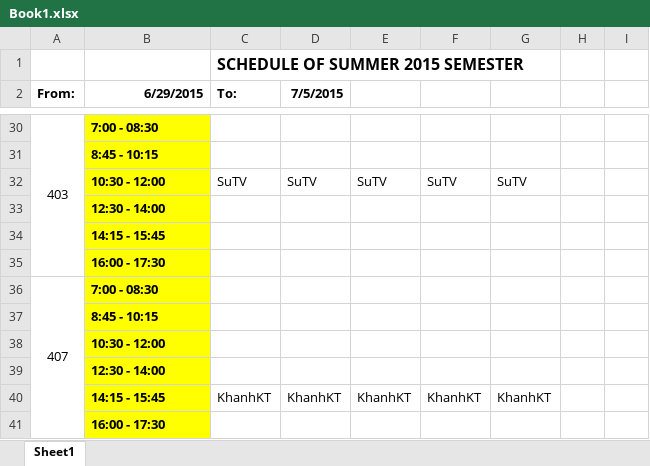
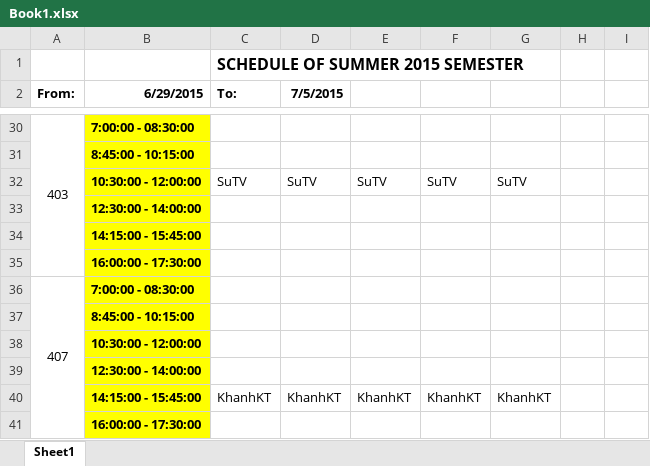
Before and after one commit to tranquang9a1/ECRM, an Excel workbook: Document/Book1.xlsx, sheet Sheet1, drawn as a sheet; only a part is shown, gaps mark what is left out; values as stored, in another font and other column widths than the file's, no borders; the diff covers the shown part only; the diff names each change by its address in the sheet, - before the commit and + after, or states it on an @@ line.

```diff
--- a/Document/Book1.xlsx (sheet Sheet1)
+++ b/Document/Book1.xlsx (sheet Sheet1)
-B30 (6/29/2015): 7:00 - 08:30
+B30 (6/29/2015): 7:00:00 - 08:30:00
-B31 (6/29/2015): 8:45 - 10:15
+B31 (6/29/2015): 8:45:00 - 10:15:00
-B32 (6/29/2015): 10:30 - 12:00
+B32 (6/29/2015): 10:30:00 - 12:00:00
-B33 (6/29/2015): 12:30 - 14:00
+B33 (6/29/2015): 12:30:00 - 14:00:00
-B34 (6/29/2015): 14:15 - 15:45
+B34 (6/29/2015): 14:15:00 - 15:45:00
-B35 (6/29/2015): 16:00 - 17:30
+B35 (6/29/2015): 16:00:00 - 17:30:00
-B36 (6/29/2015): 7:00 - 08:30
+B36 (6/29/2015): 7:00:00 - 08:30:00
-B37 (6/29/2015): 8:45 - 10:15
+B37 (6/29/2015): 8:45:00 - 10:15:00
-B38 (6/29/2015): 10:30 - 12:00
+B38 (6/29/2015): 10:30:00 - 12:00:00
-B39 (6/29/2015): 12:30 - 14:00
+B39 (6/29/2015): 12:30:00 - 14:00:00
-B40 (6/29/2015): 14:15 - 15:45
+B40 (6/29/2015): 14:15:00 - 15:45:00
-B41 (6/29/2015): 16:00 - 17:30
+B41 (6/29/2015): 16:00:00 - 17:30:00
```
Also changed, not shown: 31 edited cells elsewhere in this sheet.
